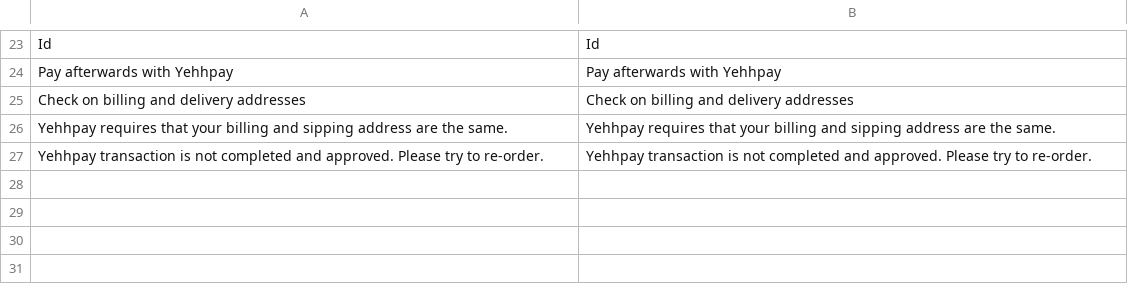
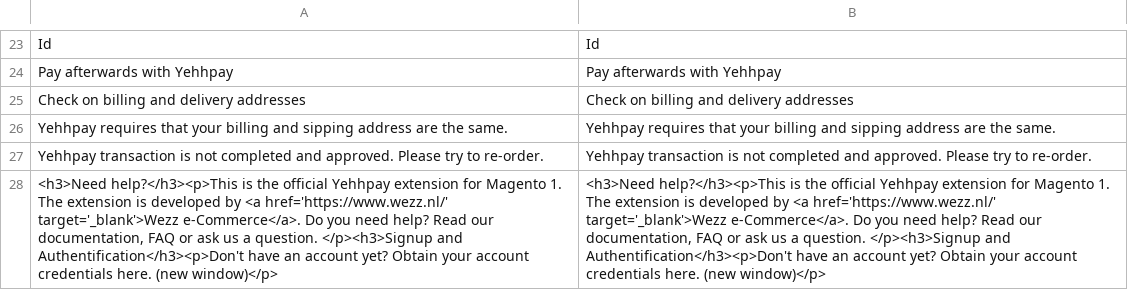
Before and after one commit to wezzco/yehhpay-m1, a CSV file: app/locale/en_US/Wezz_Yehhpay.csv, drawn as a sheet; only a part is shown, gaps mark what is left out; the diff names each change by its address in the sheet, - before the commit and + after, or states it on an @@ line.

```diff
--- a/app/locale/en_US/Wezz_Yehhpay.csv
+++ b/app/locale/en_US/Wezz_Yehhpay.csv
+row 28: <h3>Need help?</h3><p>This is the official Yehhpay extension for Magento 1. The extension is developed by <a href='https://www.wezz.nl/' target='_blank'>Wezz e-Commerce</a>. Do you need help? Read our documentation, FAQ or ask us a question. </p><h3>Signup and Authentification</h3><p>Don't have an account yet? Obtain your account credentials here. (new window)</p> | <h3>Need help?</h3><p>This is the official Yehhpay extension for Magento 1. The extension is developed by <a href='https://www.wezz.nl/' target='_blank'>Wezz e-Commerce</a>. Do you need help? Read our documentation, FAQ or ask us a question. </p><h3>Signup and Authentification</h3><p>Don't have an account yet? Obtain your account credentials here. (new window)</p>
```
Also changed, not shown: 11 other files.
